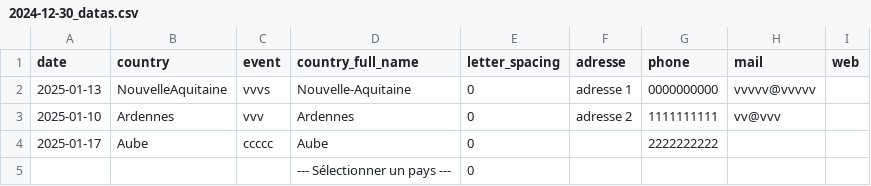
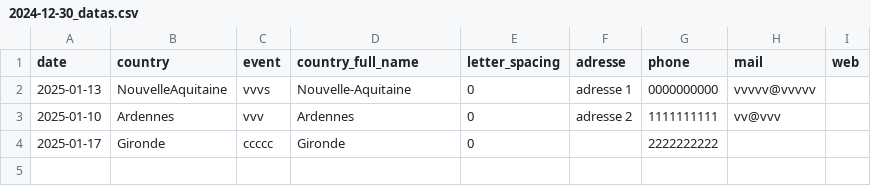
Before and after one commit to Superchick-87/Agenda-So-Eco, a CSV file: datas/2024-12-30_datas.csv, drawn as a sheet.

```diff
--- a/datas/2024-12-30_datas.csv
+++ b/datas/2024-12-30_datas.csv
@@ -3,3 +3,2 @@ date,country,event,country_full_name,letter_spacing,adresse,phone,mail,web
 2025-01-10,Ardennes,vvv,Ardennes,0,"adresse 2",1111111111,vv@vvv,
-2025-01-17,Aube,ccccc,Aube,0,,2222222222,,
-,,,"--- Sélectionner un pays ---",0,,,,
+2025-01-17,Gironde,ccccc,Gironde,0,,2222222222,,
```
Also changed, not shown: datas/2025-01-16_datas.csv, 7 other files.
